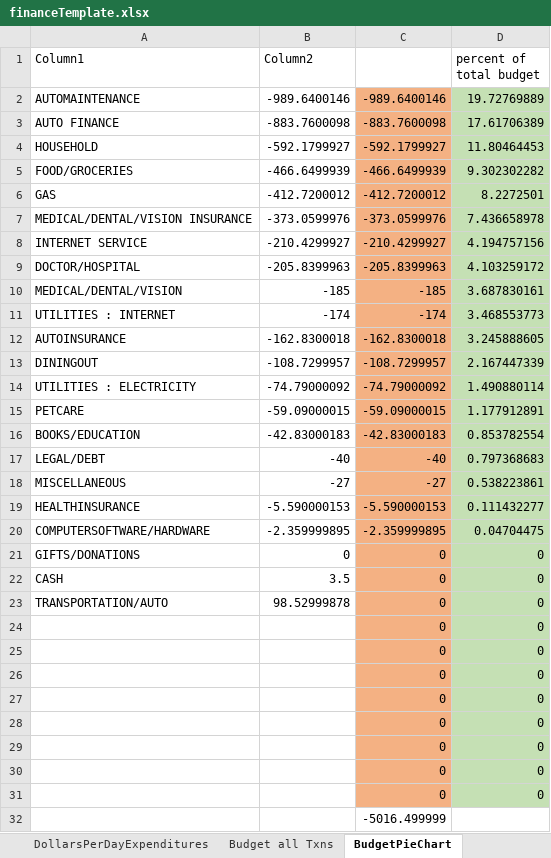
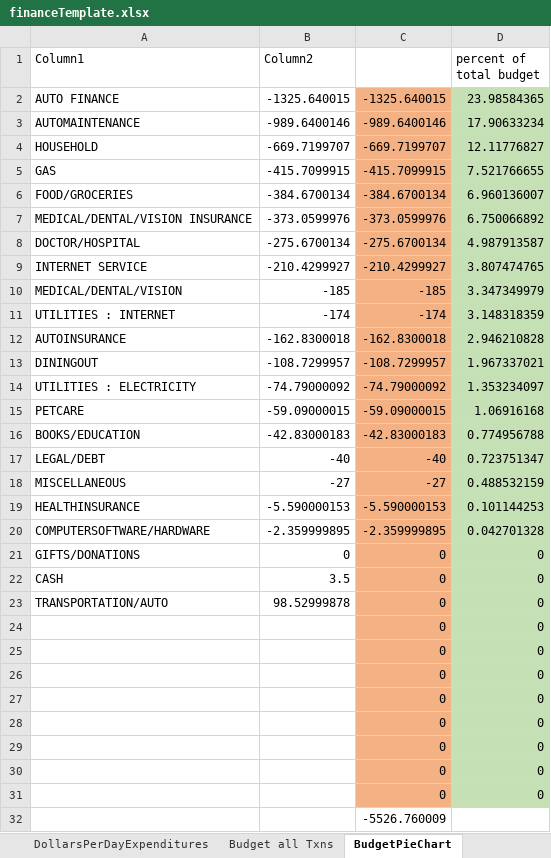
Before and after one commit to jbyrnescu/finance, an Excel workbook: financeTemplate.xlsx, sheet BudgetPieChart, drawn as a sheet; values as stored, in another font and other column widths than the file's, no borders; charts and pictures and table styles not drawn; removed rows and columns are numbered as before the commit, all else as after; the diff names each change by its address in the sheet, - before the commit and + after, or states it on an @@ line.

```diff
--- a/financeTemplate.xlsx (sheet BudgetPieChart)
+++ b/financeTemplate.xlsx (sheet BudgetPieChart)
+row 2: AUTO FINANCE | -1325.640015 | -1325.640015 | 23.98584365
-D3 (percent of total budget): 19.72769889
+D3 (percent of total budget): 17.90633234
-row 3: AUTO FINANCE | -883.7600098 | -883.7600098 | 17.61706389
-B4 (Column2): -592.1799927
+B4 (Column2): -669.7199707
-C4: -592.1799927
+C4: -669.7199707
-D4 (percent of total budget): 11.80464453
+D4 (percent of total budget): 12.11776827
-row 5: FOOD/GROCERIES | -466.6499939 | -466.6499939 | 9.302302282
-B5 (Column2): -412.7200012
+B5 (Column2): -415.7099915
-C5: -412.7200012
+C5: -415.7099915
-D5 (percent of total budget): 8.2272501
+D5 (percent of total budget): 7.521766655
+row 6: FOOD/GROCERIES | -384.6700134 | -384.6700134 | 6.960136007
-D7 (percent of total budget): 7.436658978
+D7 (percent of total budget): 6.750066892
+row 8: DOCTOR/HOSPITAL | -275.6700134 | -275.6700134 | 4.987913587
-D9 (percent of total budget): 4.194757156
+D9 (percent of total budget): 3.807474765
-row 9: DOCTOR/HOSPITAL | -205.8399963 | -205.8399963 | 4.103259172
-D10 (percent of total budget): 3.687830161
+D10 (percent of total budget): 3.347349979
-D11 (percent of total budget): 3.468553773
+D11 (percent of total budget): 3.148318359
-D12 (percent of total budget): 3.245888605
+D12 (percent of total budget): 2.946210828
-D13 (percent of total budget): 2.167447339
+D13 (percent of total budget): 1.967337021
-D14 (percent of total budget): 1.490880114
+D14 (percent of total budget): 1.353234097
-D15 (percent of total budget): 1.177912891
+D15 (percent of total budget): 1.06916168
-D16 (percent of total budget): 0.853782554
+D16 (percent of total budget): 0.774956788
-D17 (percent of total budget): 0.797368683
+D17 (percent of total budget): 0.723751347
-D18 (percent of total budget): 0.538223861
+D18 (percent of total budget): 0.488532159
-D19 (percent of total budget): 0.111432277
+D19 (percent of total budget): 0.101144253
-D20 (percent of total budget): 0.04704475
+D20 (percent of total budget): 0.042701328
-C32: -5016.499999
+C32: -5526.760009
```
Also changed, not shown: sheet CashFlow, sheet Budget all Txns, sheet Sheet1, sheet monthlyStatus, sheet output (2), sheet Gas Mileage Accountability, 2 more sheets, formulas that keep their value, charts or pictures.
